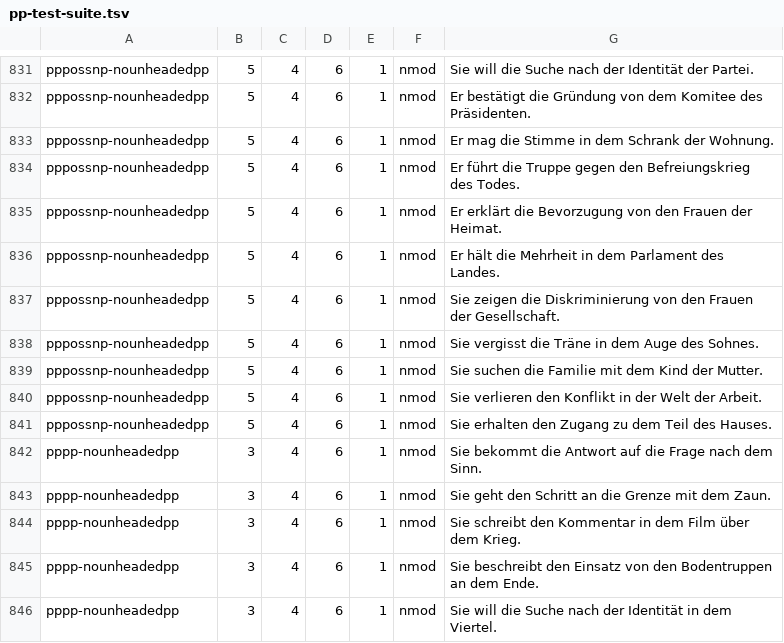
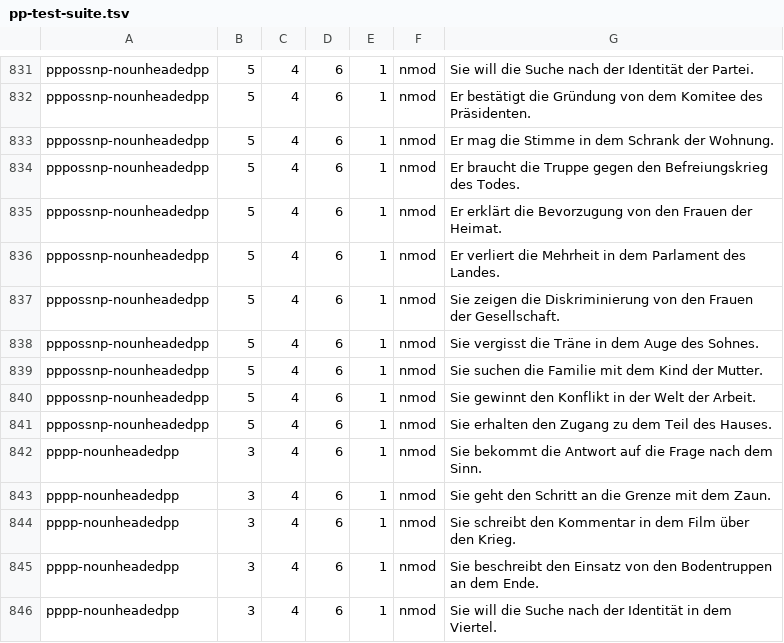
Before and after one commit to DiveFish/PPATS, a TSV file: material/pp-test-suite.tsv, drawn as a sheet; only a part is shown, gaps mark what is left out; the diff covers the shown part only.

```diff
--- a/material/pp-test-suite.tsv
+++ b/material/pp-test-suite.tsv
@@ -833,5 +833,5 @@ pppossnp-nounheadedpp	5	4	6	1	nmod	Er bestätigt die Gründung von dem Komitee d
 pppossnp-nounheadedpp	5	4	6	1	nmod	Er mag die Stimme in dem Schrank der Wohnung.
-pppossnp-nounheadedpp	5	4	6	1	nmod	Er führt die Truppe gegen den Befreiungskrieg des Todes.
+pppossnp-nounheadedpp	5	4	6	1	nmod	Er braucht die Truppe gegen den Befreiungskrieg des Todes.
 pppossnp-nounheadedpp	5	4	6	1	nmod	Er erklärt die Bevorzugung von den Frauen der Heimat.
-pppossnp-nounheadedpp	5	4	6	1	nmod	Er hält die Mehrheit in dem Parlament des Landes.
+pppossnp-nounheadedpp	5	4	6	1	nmod	Er verliert die Mehrheit in dem Parlament des Landes.
 pppossnp-nounheadedpp	5	4	6	1	nmod	Sie zeigen die Diskriminierung von den Frauen der Gesellschaft.
@@ -839,3 +839,3 @@ pppossnp-nounheadedpp	5	4	6	1	nmod	Sie vergisst die Träne in dem Auge des Sohne
 pppossnp-nounheadedpp	5	4	6	1	nmod	Sie suchen die Familie mit dem Kind der Mutter.
-pppossnp-nounheadedpp	5	4	6	1	nmod	Sie verlieren den Konflikt in der Welt der Arbeit.
+pppossnp-nounheadedpp	5	4	6	1	nmod	Sie gewinnt den Konflikt in der Welt der Arbeit.
 pppossnp-nounheadedpp	5	4	6	1	nmod	Sie erhalten den Zugang zu dem Teil des Hauses.
@@ -843,3 +843,3 @@ pppp-nounheadedpp	3	4	6	1	nmod	Sie bekommt die Antwort auf die Frage nach dem Si
 pppp-nounheadedpp	3	4	6	1	nmod	Sie geht den Schritt an die Grenze mit dem Zaun.
-pppp-nounheadedpp	3	4	6	1	nmod	Sie schreibt den Kommentar in dem Film über dem Krieg.
+pppp-nounheadedpp	3	4	6	1	nmod	Sie schreibt den Kommentar in dem Film über den Krieg.
 pppp-nounheadedpp	3	4	6	1	nmod	Sie beschreibt den Einsatz von den Bodentruppen an dem Ende.
```
Also changed, not shown: 11 edited cells elsewhere in this file, material/word-and-phrase-frequencies.tsv.
